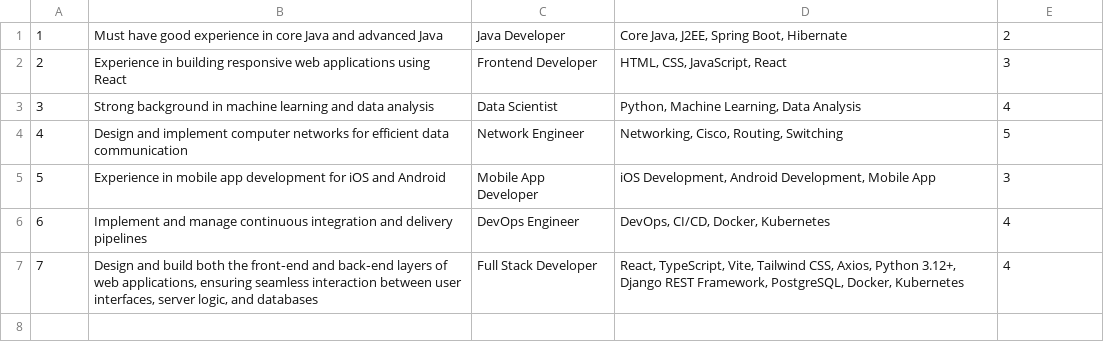
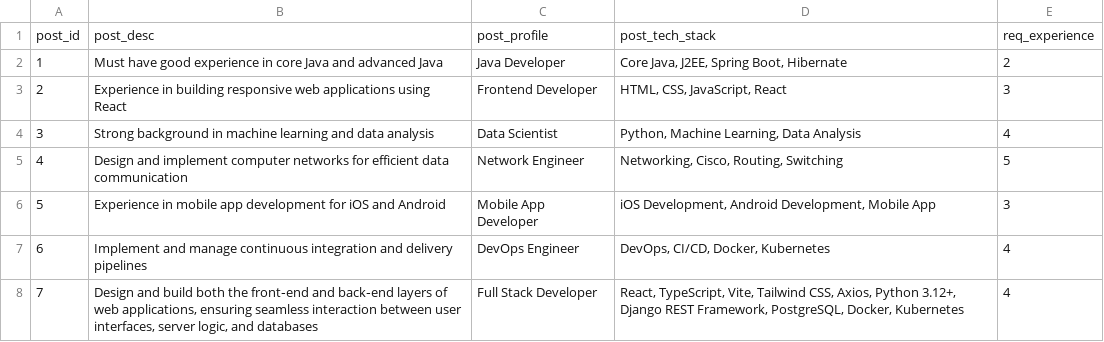
Before and after one commit to PTundaSWE/JobApp-Spring-Rest-Spring-Jpa, a CSV file: docs/final_public_job_post.csv, drawn as a sheet; the diff names each change by its address in the sheet, - before the commit and + after, or states it on an @@ line.

Commit message:
docs: generate csv file with header

```diff
--- a/docs/final_public_job_post.csv
+++ b/docs/final_public_job_post.csv
+row 1: post_id | post_desc | post_profile | post_tech_stack | req_experience
```
